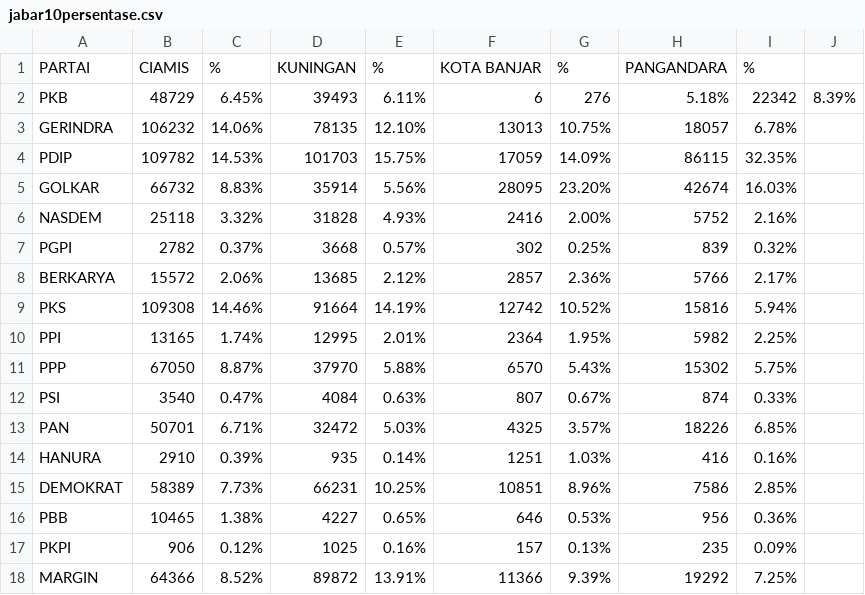
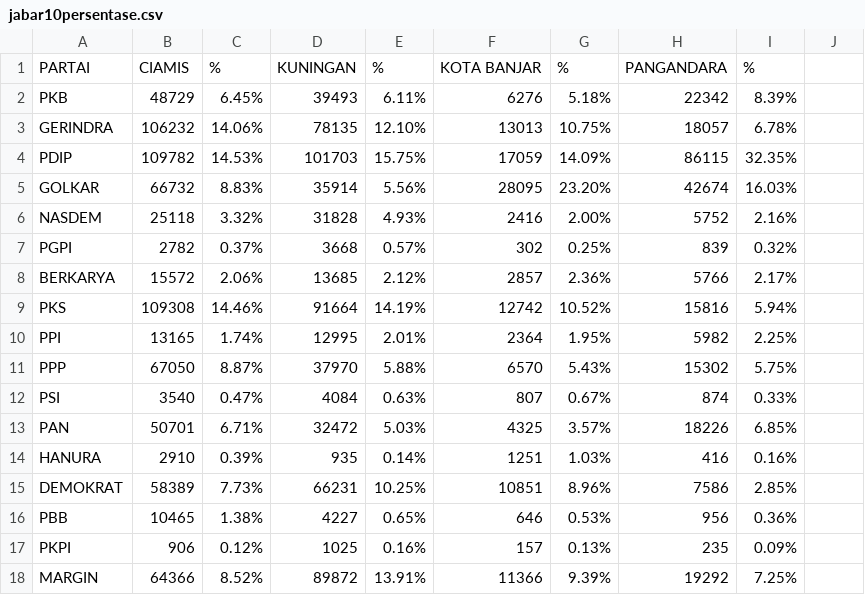
Before and after one commit to fitransyahrusman/2024, a CSV file: jabar10persentase.csv, drawn as a sheet.

Commit message:
Update jabar10persentase.csv

```diff
--- a/jabar10persentase.csv
+++ b/jabar10persentase.csv
@@ -1,3 +1,3 @@
 PARTAI,CIAMIS,%,KUNINGAN,%,KOTA BANJAR,%,PANGANDARA,%
-PKB,48729,6.45%,39493,6.11%,6,276,5.18%,22342,8.39%
+PKB,48729,6.45%,39493,6.11%,6276,5.18%,22342,8.39%
 GERINDRA,106232,14.06%,78135,12.10%,13013,10.75%,18057,6.78%
```
